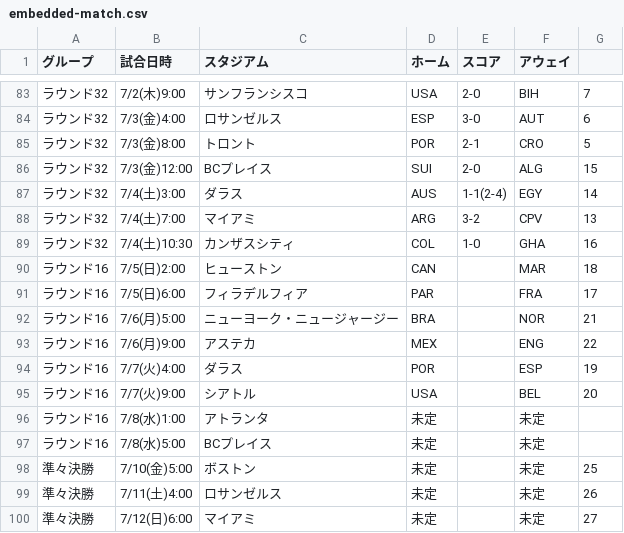
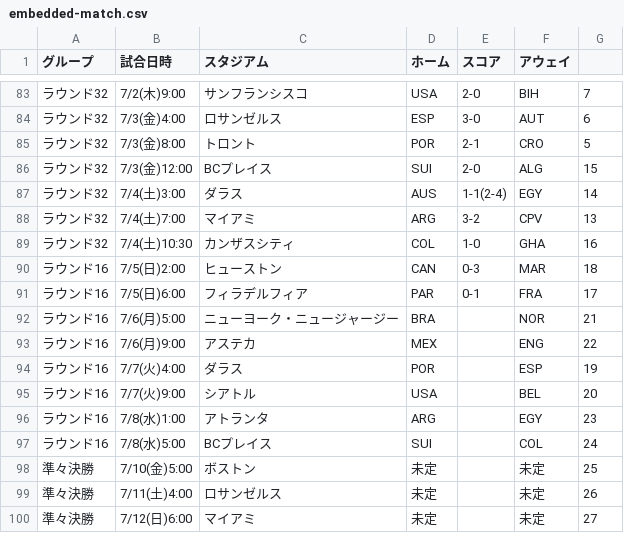
Before and after one commit to yonesuna/zqTPxj2BhiZmVyaDAYv7BqCJU4bYjcFjSvMVad8h, a CSV file: embedded-match.csv, drawn as a sheet; only a part is shown, gaps mark what is left out.

Commit message:
Update embedded-match.csv

```diff
--- a/embedded-match.csv
+++ b/embedded-match.csv
@@ -89,4 +89,4 @@
 ラウンド32,7/4(土)10:30,カンザスシティ,COL,1-0,GHA,16
-ラウンド16,7/5(日)2:00,ヒューストン,CAN,,MAR,18
-ラウンド16,7/5(日)6:00,フィラデルフィア,PAR,,FRA,17
+ラウンド16,7/5(日)2:00,ヒューストン,CAN,0-3,MAR,18
+ラウンド16,7/5(日)6:00,フィラデルフィア,PAR,0-1,FRA,17
 ラウンド16,7/6(月)5:00,ニューヨーク・ニュージャージー,BRA,,NOR,21
@@ -95,4 +95,4 @@
 ラウンド16,7/7(火)9:00,シアトル,USA,,BEL,20
-ラウンド16,7/8(水)1:00,アトランタ,未定,,未定
-ラウンド16,7/8(水)5:00,BCプレイス,未定,,未定
+ラウンド16,7/8(水)1:00,アトランタ,ARG,,EGY,23
+ラウンド16,7/8(水)5:00,BCプレイス,SUI,,COL,24
 準々決勝,7/10(金)5:00,ボストン,未定,,未定,25
```
